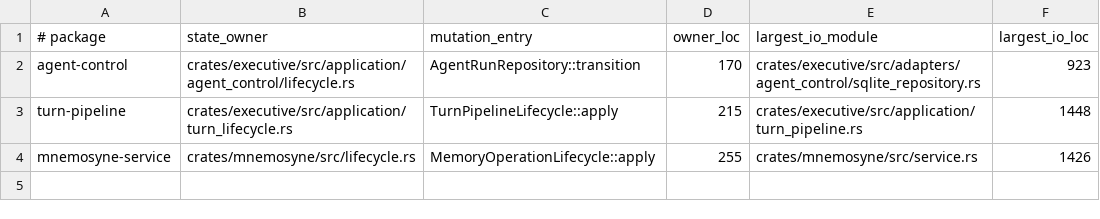
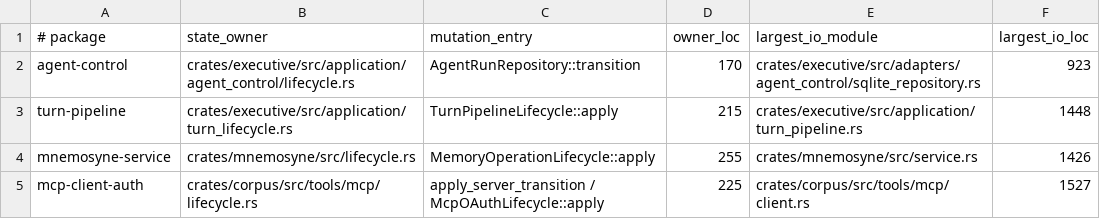
Before and after one commit to Aurobear/aletheon, a TSV file: config/architecture/state-machine-inventory.tsv, drawn as a sheet.

Commit message:
refactor(mcp): centralize connection and OAuth lifecycles
MCP server health and OAuth token flow were mutated by several procedural paths,
so reconnect, shutdown, replay, and credential-release behavior lacked explicit
transition owners despite task supervision already being centralized.

Add pure connection and OAuth reducers, route server health through one mutation
function, and bind OAuth exchange and refresh to one provider-owned lifecycle.
Existing endpoint, network, elicitation, timeout, and redaction controls remain intact.

- crates/corpus/src/tools/mcp/lifecycle.rs — define and characterize connection and OAuth transitions
- crates/corpus/src/tools/mcp/STATE_MACHINE.md — document discovery, supervision, security, persistence, and recovery
- crates/corpus/src/tools/mcp/supervisor.rs — centralize health mutation and supervised shutdown effects
- crates/corpus/src/tools/mcp/auth.rs — bind authorization, exchange, persistence, refresh, and failure to the OAuth lifecycle
- crates/corpus/src/tools/mcp/mod.rs — register the lifecycle owner
- config/architecture/state-machine-inventory.tsv — record MCP ownership and module measurements
- docs/plans/core-refactor/09_PHASE_8_STATE_MACHINES.md — record Phase 8d evidence
- docs/plans/core-refactor/README.md — mark the verified MCP package complete

```diff
--- a/config/architecture/state-machine-inventory.tsv
+++ b/config/architecture/state-machine-inventory.tsv
@@ -4 +4,2 @@ turn-pipeline	crates/executive/src/application/turn_lifecycle.rs	TurnPipelineLif
 mnemosyne-service	crates/mnemosyne/src/lifecycle.rs	MemoryOperationLifecycle::apply	255	crates/mnemosyne/src/service.rs	1426
+mcp-client-auth	crates/corpus/src/tools/mcp/lifecycle.rs	apply_server_transition / McpOAuthLifecycle::apply	225	crates/corpus/src/tools/mcp/client.rs	1527
```
Also changed, not shown: 7 other files.
